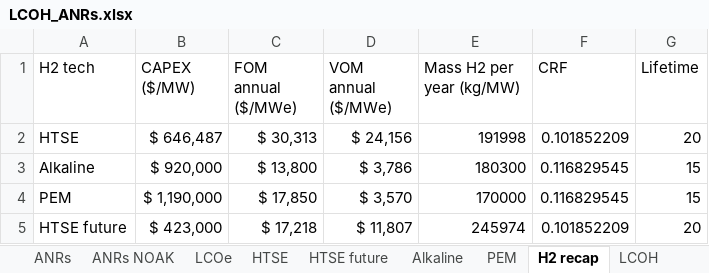
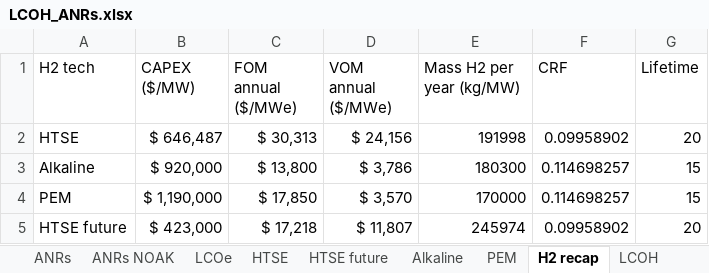
Before and after one commit to mgarrouste/SMR_deployment, an Excel workbook: LCOH_ANRs.xlsx, sheet H2 recap, drawn as a sheet; values as stored, in another font and other column widths than the file's, no borders; the diff names each change by its address in the sheet, - before the commit and + after, or states it on an @@ line.

```diff
--- a/LCOH_ANRs.xlsx (sheet H2 recap)
+++ b/LCOH_ANRs.xlsx (sheet H2 recap)
-F2 (CRF): 0.101852209
+F2 (CRF): 0.09958902
-F3:F4 (CRF): 0.116829545
+F3:F4 (CRF): 0.114698257
-F5 (CRF): 0.101852209
+F5 (CRF): 0.09958902
```
Also changed, not shown: sheet LCOH, sheet ANRs NOAK, sheet LCOe, sheet ANRs, sheet PEM, sheet HTSE, 2 more sheets.
